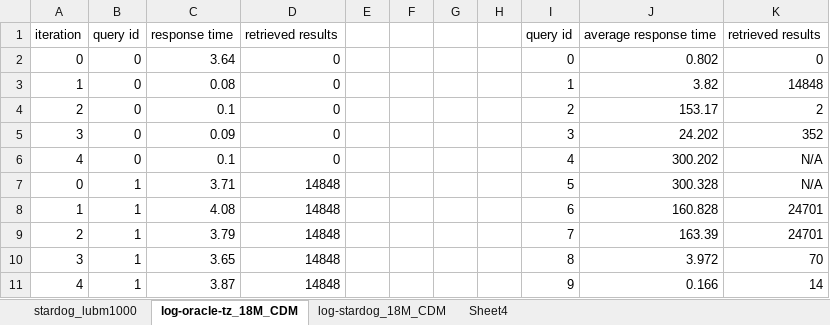
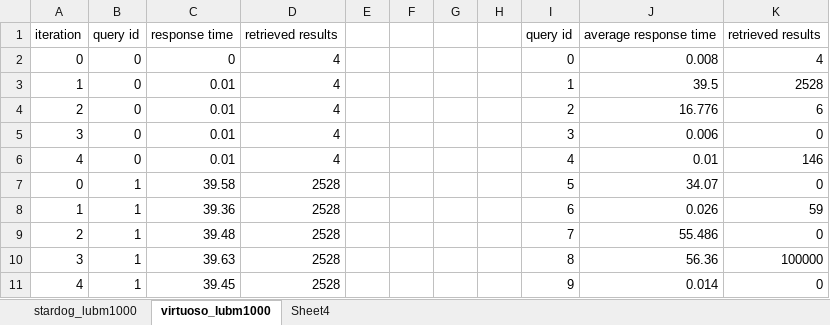
Before and after one commit to sebastianthelen/lubm_test_suite, an Excel workbook: analysis_lubm1000.xlsx, sheet virtuoso_lubm1000, drawn as a sheet; only a part is shown; values as stored, in another font and other column widths than the file's, no borders; the diff covers the shown part only; the diff names each change by its address in the sheet, - before the commit and + after, or states it on an @@ line.

```diff
--- a/analysis_lubm1000.xlsx (sheet virtuoso_lubm1000)
+++ b/analysis_lubm1000.xlsx (sheet virtuoso_lubm1000)
-sheet tab: log-oracle-tz_18M_CDM
+sheet tab: virtuoso_lubm1000
-sheet tab: log-stardog_18M_CDM
-C2: 3.64
+C2: 0
-D2:D6: 0
+D2:D6: 4
-J2: 0.802
+J2: 0.008
-K2: 0
+K2: 4
-C3: 0.08
+C3: 0.01
-J3: 3.82
+J3: 39.5
-K3: 14848
+K3: 2528
-C4: 0.1
+C4: 0.01
-J4: 153.17
+J4: 16.776
-K4: 2
+K4: 6
-C5: 0.09
+C5: 0.01
-J5: 24.202
+J5: 0.006
-K5: 352
+K5: 0
-C6: 0.1
+C6: 0.01
-J6: 300.202
+J6: 0.01
-K6: N/A
+K6: 146
-C7: 3.71
+C7: 39.58
-D7:D11: 14848
+D7:D11: 2528
-J7: 300.328
+J7: 34.07
-K7: N/A
+K7: 0
-C8: 4.08
+C8: 39.36
-J8: 160.828
+J8: 0.026
-K8: 24701
+K8: 59
-C9: 3.79
+C9: 39.48
-J9: 163.39
+J9: 55.486
-K9: 24701
+K9: 0
-C10: 3.65
+C10: 39.63
-J10: 3.972
+J10: 56.36
-K10: 70
+K10: 100000
-C11: 3.87
+C11: 39.45
-J11: 0.166
+J11: 0.014
-K11: 14
+K11: 0
```
Also changed, not shown: 12 added rows, 2 removed rows and 100 edited cells elsewhere in this sheet, charts or pictures, analysis_lubm100.xlsx, 1 other file.
